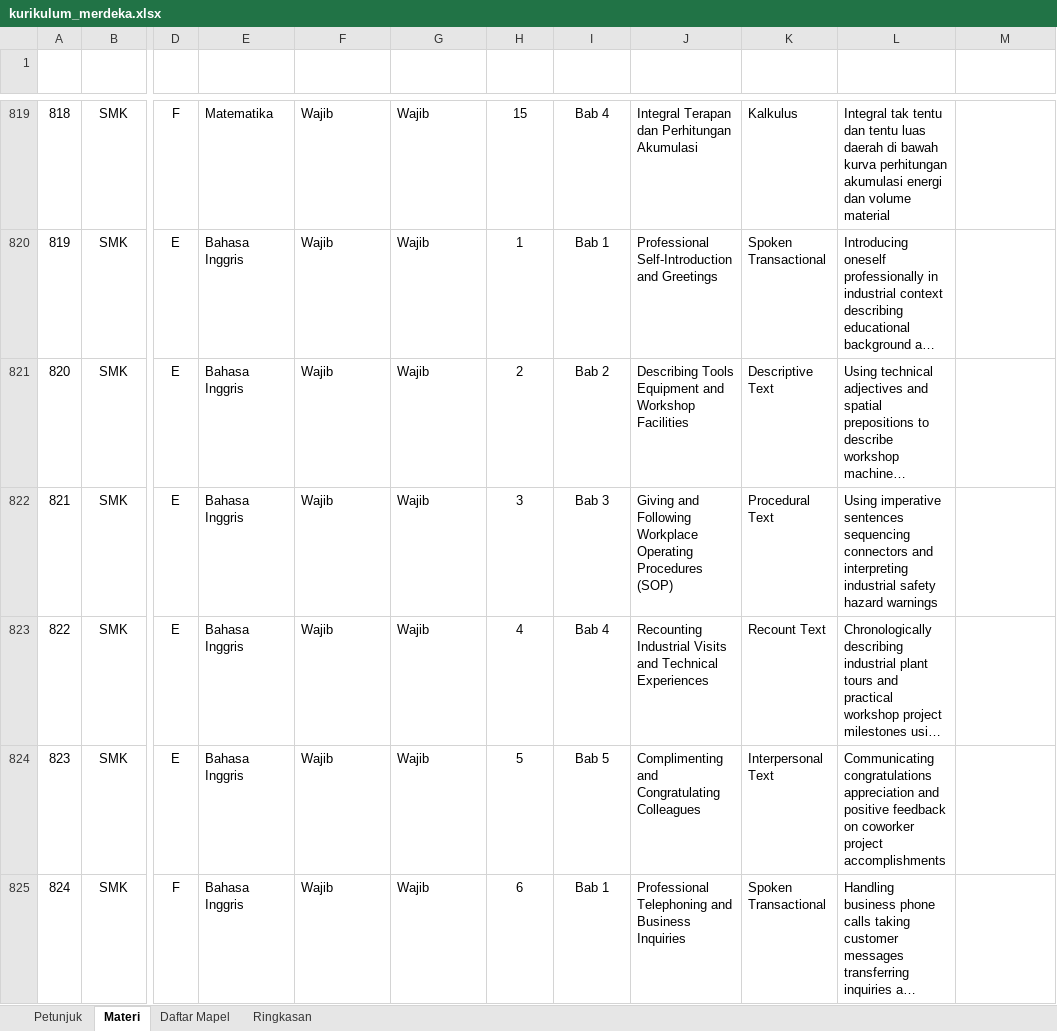
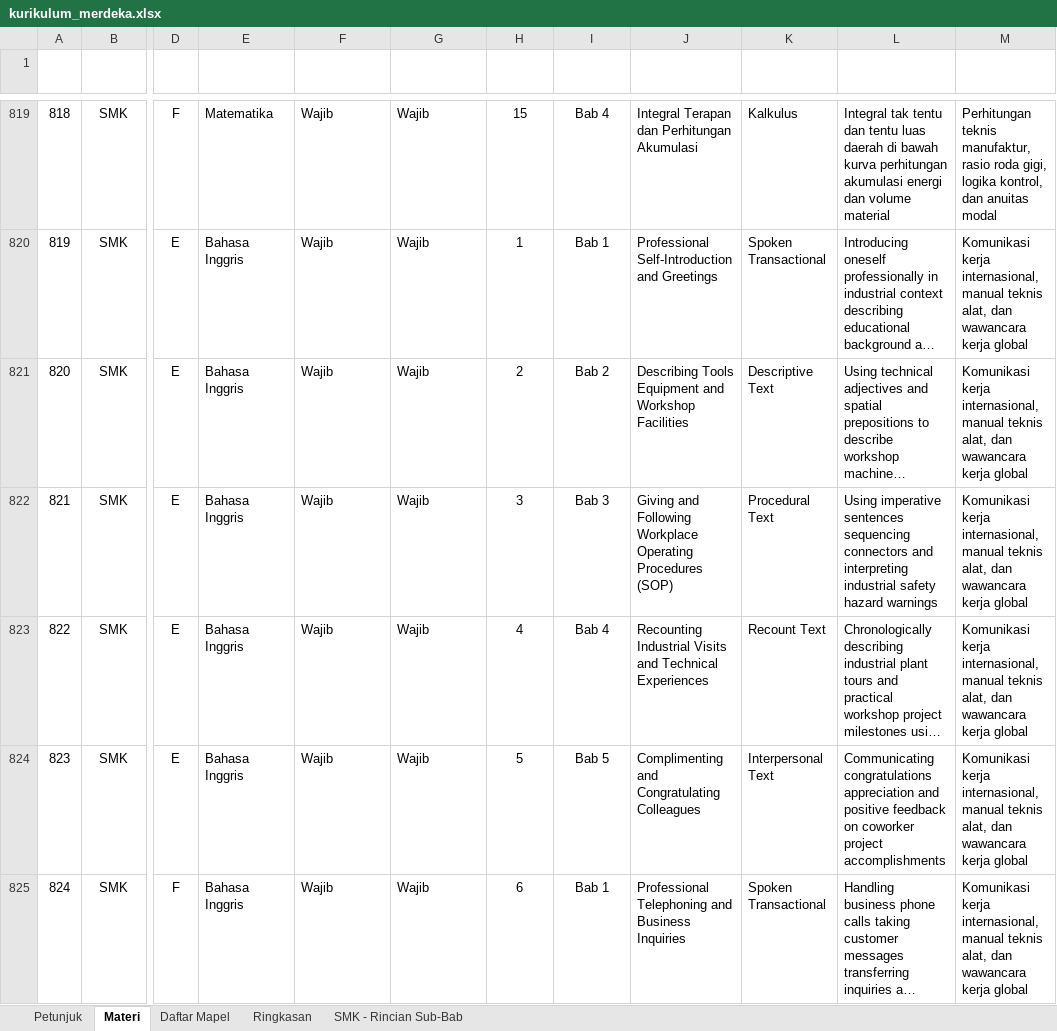
Before and after one commit to Sekawan-Inkubasi/stoodify-ai-1, an Excel workbook: DATA/kurikulum_merdeka.xlsx, sheet Materi, drawn as a sheet; only a part is shown, gaps mark what is left out; long unchanged cells end in …; values as stored, in another font and other column widths than the file's, no borders; table styles not drawn; the diff covers the shown part only; the diff names each change by its address in the sheet, - before the commit and + after, or states it on an @@ line.

Commit message:
feat: add predictor prompts for LLM material prediction based on syllabus availability
- Introduced `predictor_prompts.py` to handle prompt generation for LLM predictions.
- Differentiated prompts for cases with and without syllabus data.
- Implemented functions to summarize syllabus and format accuracy notes.

feat: create dataset regeneration script for Kurikulum Merdeka

- Added `regen_dataset.py` to regenerate runtime dataset from the Kurikulum Merdeka workbook.
- Implemented filtering logic to retain only relevant subjects and levels.
- Ensured output CSV adheres to expected format and encoding.

fix: update service to include educational level in prediction payload

- Modified `PredictionPayload` to include `jenjang` field for educational level.
- Adjusted logging to reflect the educational level during predictions.

test: enhance tests for dataset and predictor functionality

- Added tests for dataset integrity and structure in `test_dataset.py`.
- Implemented tests for predictor behavior with vocational subjects in `test_predictor.py`.
- Updated service tests to validate predictions based on educational level.

```diff
--- a/DATA/kurikulum_merdeka.xlsx (sheet Materi)
+++ b/DATA/kurikulum_merdeka.xlsx (sheet Materi)
+sheet tab: SMK - Rincian Sub-Bab
-M819 (Relevansi Jurusan/Karir): (empty)
+M819 (Relevansi Jurusan/Karir): Perhitungan teknis manufaktur, rasio roda gigi, logika kontrol, dan anuitas modal
-M820:M825 (Relevansi Jurusan/Karir): (empty)
+M820:M825 (Relevansi Jurusan/Karir): Komunikasi kerja internasional, manual teknis alat, dan wawancara kerja global
```
Also changed, not shown: 140 edited cells elsewhere in this sheet, sheet Ringkasan, sheet Daftar Mapel, sheet Petunjuk, 17 other files.
